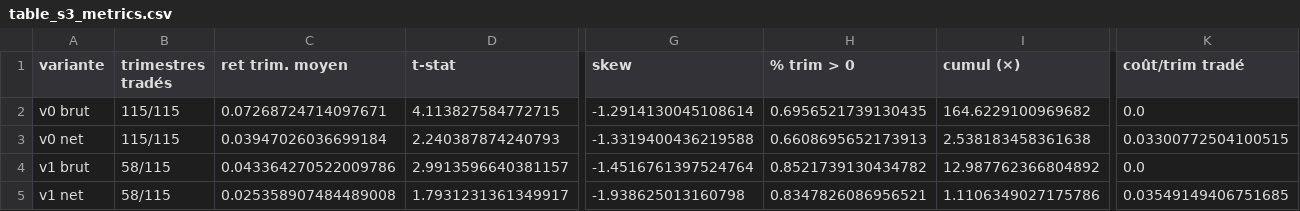
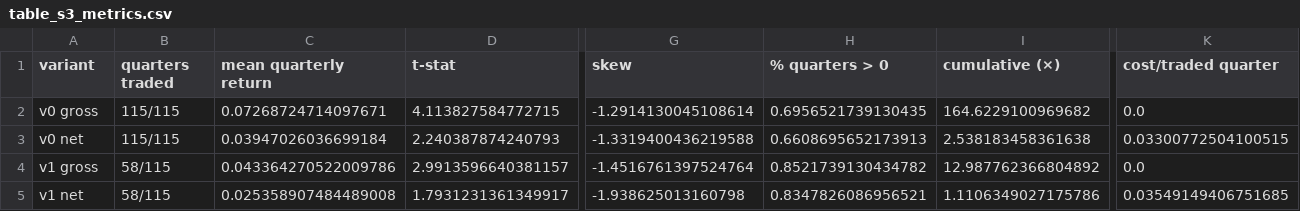
Before and after one commit to NSB22/Dispersion-Trading-Project, a CSV file: results/tables/table_s3_metrics.csv, drawn as a sheet; only a part is shown, gaps mark what is left out; the diff names each change by its address in the sheet, - before the commit and + after, or states it on an @@ line.

```diff
--- a/results/tables/table_s3_metrics.csv
+++ b/results/tables/table_s3_metrics.csv
-A1: variante
+A1: variant
-B1: trimestres tradés
+B1: quarters traded
-C1: ret trim. moyen
+C1: mean quarterly return
-H1: % trim > 0
+H1: % quarters > 0
-I1: cumul (×)
+I1: cumulative (×)
-K1: coût/trim tradé
+K1: cost/traded quarter
-A2 (variant): v0 brut
+A2 (variant): v0 gross
-A4 (variant): v1 brut
+A4 (variant): v1 gross
```
Also changed, not shown: results/tables/table_s3_dmv_sanity.csv, 52 other files.
